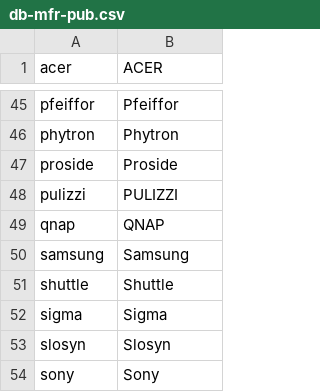
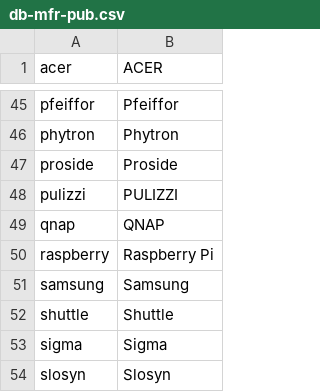
Before and after one commit to ciax/cfg.pub, a CSV file: db/db-mfr-pub.csv, drawn as a sheet; only a part is shown, gaps mark what is left out; the shorter side is filled out with more unchanged rows; the diff names each change by its address in the sheet, - before the commit and + after, or states it on an @@ line.

```diff
--- a/db/db-mfr-pub.csv
+++ b/db/db-mfr-pub.csv
+row 50: raspberry | Raspberry Pi
```
Also changed, not shown: db/db-model-pub.csv.
